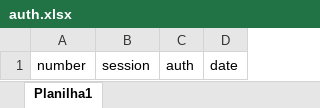
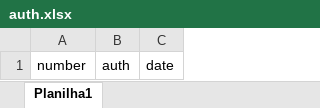
Before and after one commit to GrupoSC-Inovacao/api-planilha-vendas, an Excel workbook: auth.xlsx, sheet Planilha1, drawn as a sheet; values as stored, in another font and other column widths than the file's, no borders; the diff names each change by its address in the sheet, - before the commit and + after, or states it on an @@ line.

Commit message:
alteração planilha auth e codigos de apis para remover o campo session.

```diff
--- a/auth.xlsx (sheet Planilha1)
+++ b/auth.xlsx (sheet Planilha1)
-column B, row 1: session
```
Also changed, not shown: 1 other file.
